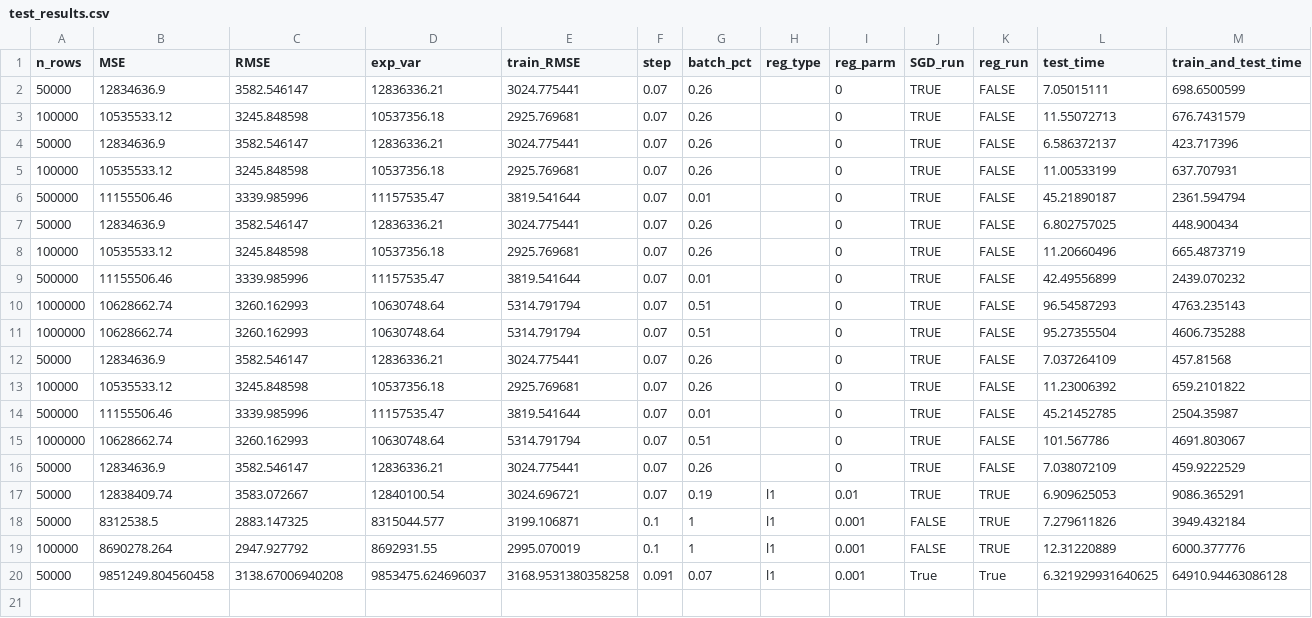
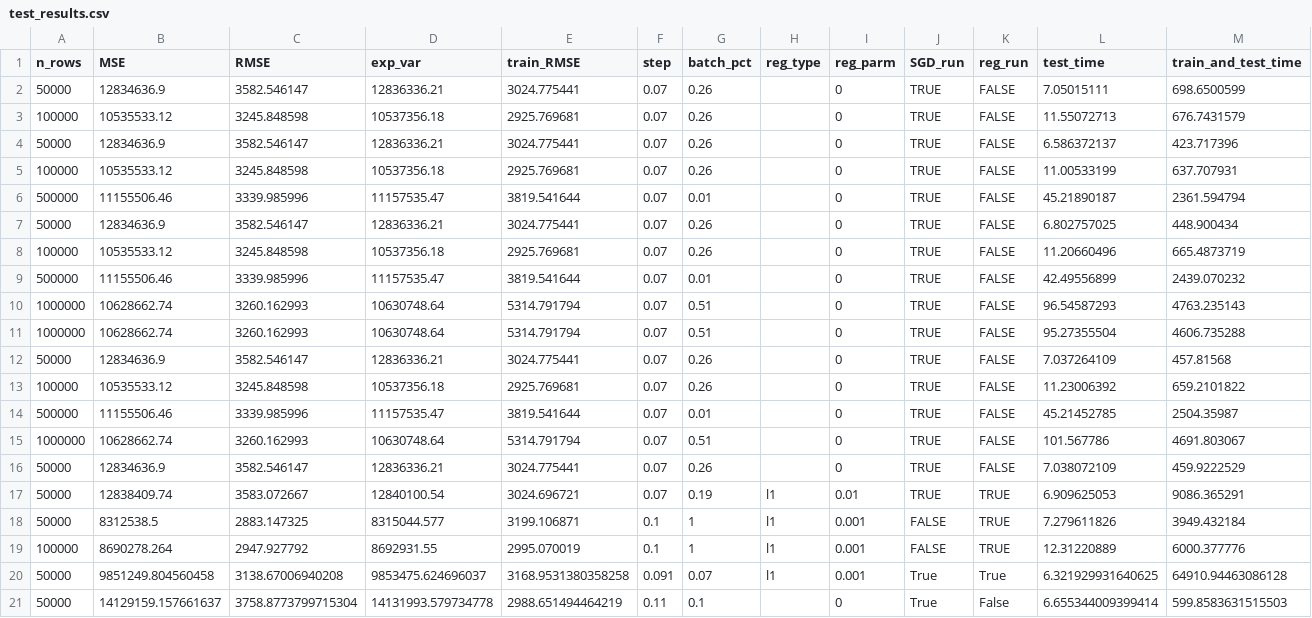
Before and after one commit to sarmstr5/linear_regression_spark, a CSV file: results/test_results.csv, drawn as a sheet.

```diff
--- a/results/test_results.csv
+++ b/results/test_results.csv
@@ -20 +20,2 @@ n_rows,MSE,RMSE,exp_var,train_RMSE,step,batch_pct,reg_type,reg_parm,SGD_run,reg_
 50000,9851249.804560458,3138.67006940208,9853475.624696037,3168.9531380358258,0.091,0.07,l1,0.001,True,True,6.321929931640625,64910.94463086128
+50000,14129159.157661637,3758.8773799715304,14131993.579734778,2988.651494464219,0.11,0.1,,0,True,False,6.655344009399414,599.8583631515503
```
Also changed, not shown: results/training_results.csv, 3 other files.
